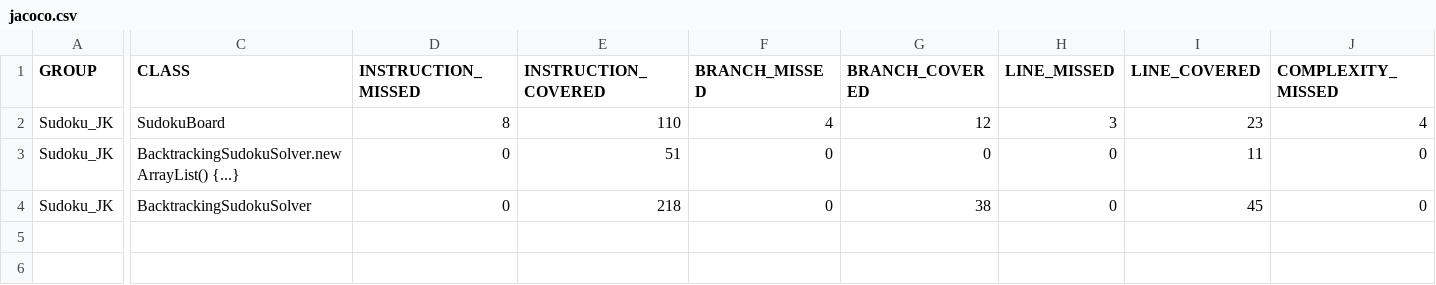
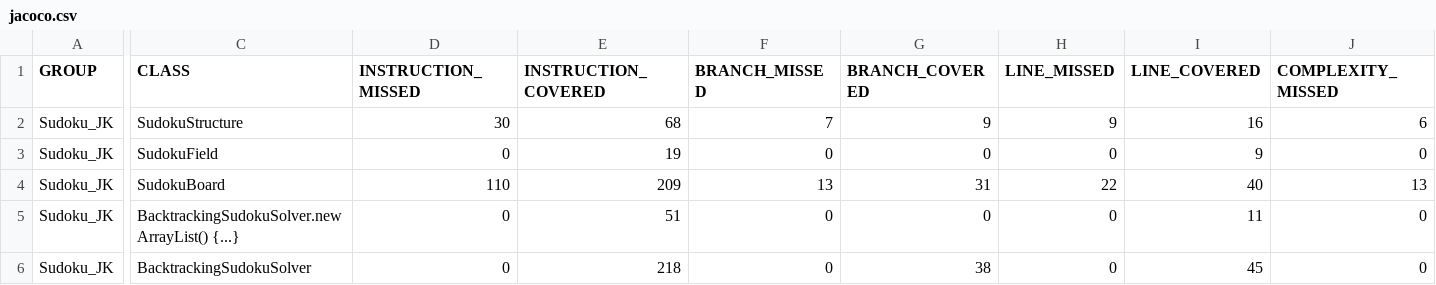
Before and after one commit to JKusiak/java-sudoku, a CSV file: target/site/jacoco/jacoco.csv, drawn as a sheet; only a part is shown, gaps mark what is left out; addresses are those after the commit; rows hold the shown columns only; the diff covers the shown part only; the diff names each change by its address in the sheet, - before the commit and + after, or states it on an @@ line.

```diff
--- a/target/site/jacoco/jacoco.csv
+++ b/target/site/jacoco/jacoco.csv
+row 2: Sudoku_JK | SudokuStructure | 30 | 68 | 7 | 9 | 9 | 16 | 6
+row 3: Sudoku_JK | SudokuField | 0 | 19 | 0 | 0 | 0 | 9 | 0
-D4 (INSTRUCTION_MISSED): 8
+D4 (INSTRUCTION_MISSED): 110
-E4 (INSTRUCTION_COVERED): 110
+E4 (INSTRUCTION_COVERED): 209
-F4 (BRANCH_MISSED): 4
+F4 (BRANCH_MISSED): 13
-G4 (BRANCH_COVERED): 12
+G4 (BRANCH_COVERED): 31
-H4 (LINE_MISSED): 3
+H4 (LINE_MISSED): 22
-I4 (LINE_COVERED): 23
+I4 (LINE_COVERED): 40
-J4 (COMPLEXITY_MISSED): 4
+J4 (COMPLEXITY_MISSED): 13
```
Also changed, not shown: 3 edited cells elsewhere in this file, 56 other files.
